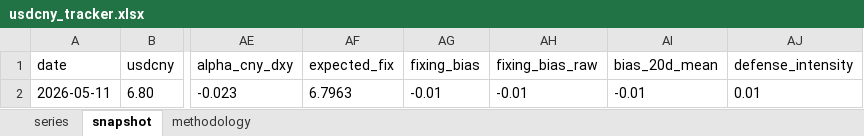
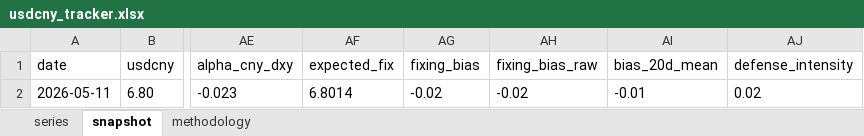
Before and after one commit to erickviann1-dev/usdcny-tracker, an Excel workbook: docs/usdcny_tracker.xlsx, sheet snapshot, drawn as a sheet; only a part is shown, gaps mark what is left out; values as stored, in another font and other column widths than the file's, no borders; the diff names each change by its address in the sheet, - before the commit and + after, or states it on an @@ line.

```diff
--- a/docs/usdcny_tracker.xlsx (sheet snapshot)
+++ b/docs/usdcny_tracker.xlsx (sheet snapshot)
-AF2 (expected_fix): 6.7963
+AF2 (expected_fix): 6.8014
-AG2 (fixing_bias): -0.01
+AG2 (fixing_bias): -0.02
-AH2 (fixing_bias_raw): -0.01
+AH2 (fixing_bias_raw): -0.02
-AJ2 (defense_intensity): 0.01
+AJ2 (defense_intensity): 0.02
```
Also changed, not shown: sheet series, 3 other files.
